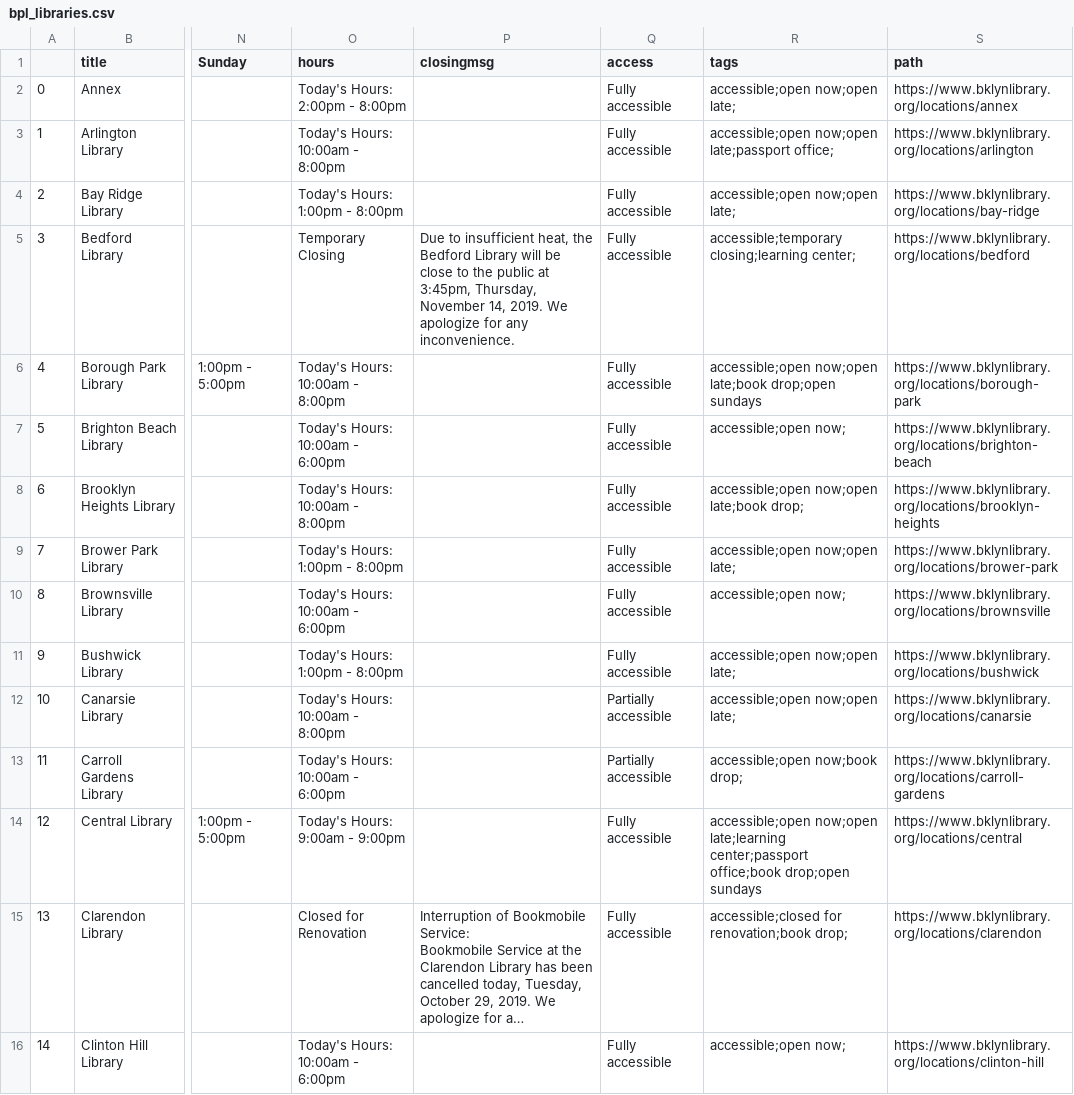
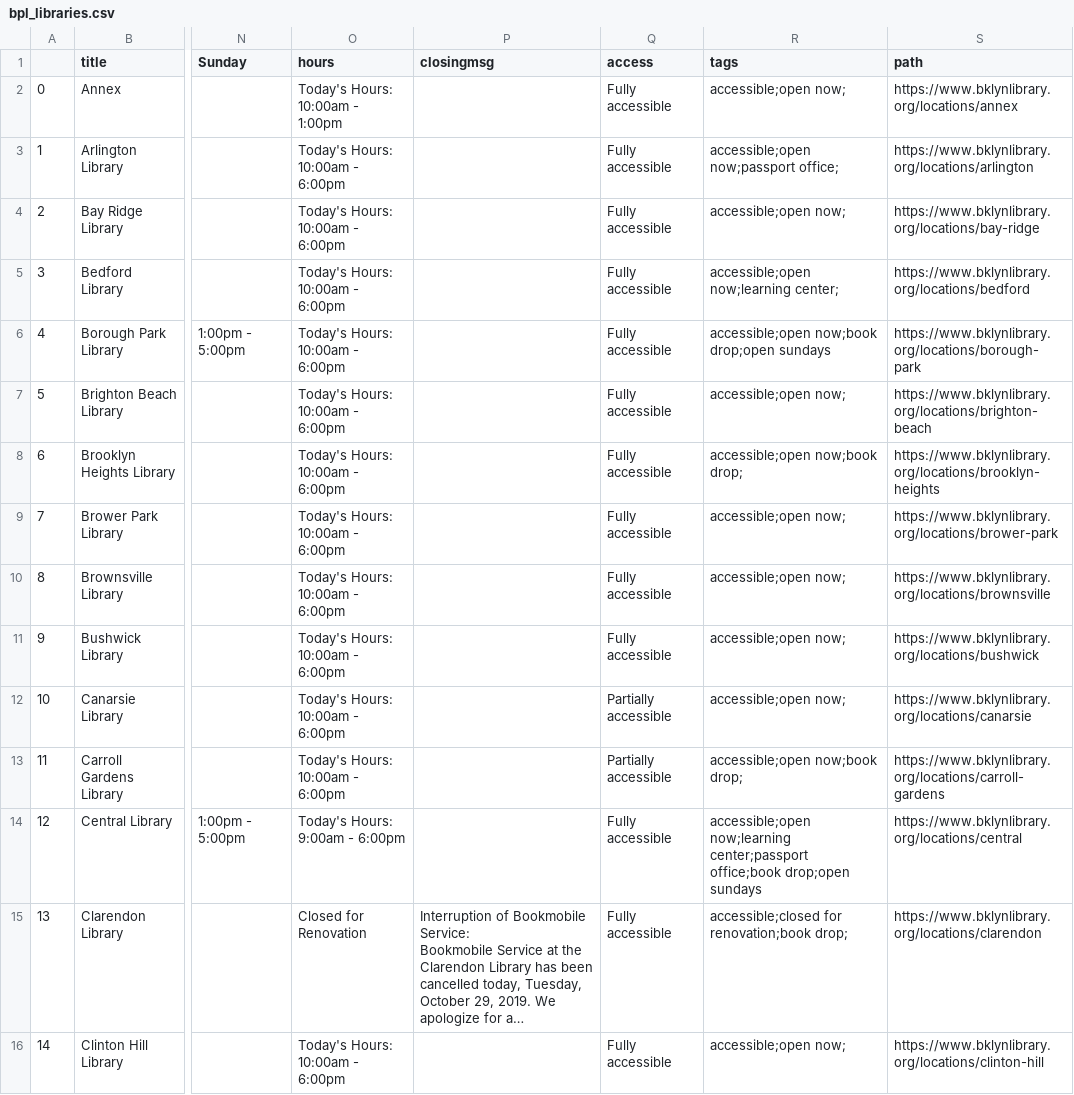
Before and after one commit to NYCPlanning/recipes, a CSV file: recipes/facdb/bpl_libraries.csv, drawn as a sheet; only a part is shown, gaps mark what is left out; long unchanged cells end in …; the diff covers the shown part only; the diff names each change by its address in the sheet, - before the commit and + after, or states it on an @@ line.

```diff
--- a/recipes/facdb/bpl_libraries.csv
+++ b/recipes/facdb/bpl_libraries.csv
-O2 (hours): Today's Hours: 2:00pm - 8:00pm
+O2 (hours): Today's Hours: 10:00am - 1:00pm
-R2 (tags): accessible;open now;open late;
+R2 (tags): accessible;open now;
-O3 (hours): Today's Hours: 10:00am - 8:00pm
+O3 (hours): Today's Hours: 10:00am - 6:00pm
-R3 (tags): accessible;open now;open late;passport office;
+R3 (tags): accessible;open now;passport office;
-O4 (hours): Today's Hours: 1:00pm - 8:00pm
+O4 (hours): Today's Hours: 10:00am - 6:00pm
-R4 (tags): accessible;open now;open late;
+R4 (tags): accessible;open now;
-O5 (hours): Temporary Closing
+O5 (hours): Today's Hours: 10:00am - 6:00pm
-P5 (closingmsg): Due to insufficient heat, the Bedford Library will be close to the public at 3:45pm, Thursday, November 14, 2019. We apologize for any inconvenience.
+P5 (closingmsg): (empty)
-R5 (tags): accessible;temporary closing;learning center;
+R5 (tags): accessible;open now;learning center;
-O6 (hours): Today's Hours: 10:00am - 8:00pm
+O6 (hours): Today's Hours: 10:00am - 6:00pm
-R6 (tags): accessible;open now;open late;book drop;open sundays
+R6 (tags): accessible;open now;book drop;open sundays
-O8 (hours): Today's Hours: 10:00am - 8:00pm
+O8 (hours): Today's Hours: 10:00am - 6:00pm
-R8 (tags): accessible;open now;open late;book drop;
+R8 (tags): accessible;open now;book drop;
-O9 (hours): Today's Hours: 1:00pm - 8:00pm
+O9 (hours): Today's Hours: 10:00am - 6:00pm
-R9 (tags): accessible;open now;open late;
+R9 (tags): accessible;open now;
-O11 (hours): Today's Hours: 1:00pm - 8:00pm
+O11 (hours): Today's Hours: 10:00am - 6:00pm
-R11:R12 (tags): accessible;open now;open late;
+R11:R12 (tags): accessible;open now;
-O12 (hours): Today's Hours: 10:00am - 8:00pm
+O12 (hours): Today's Hours: 10:00am - 6:00pm
-O14 (hours): Today's Hours: 9:00am - 9:00pm
+O14 (hours): Today's Hours: 9:00am - 6:00pm
-R14 (tags): accessible;open now;open late;learning center;passport office;book…
+R14 (tags): accessible;open now;learning center;passport office;book…
```
Also changed, not shown: 59 edited cells elsewhere in this file, recipes/recipes.csv, 16 other files.
